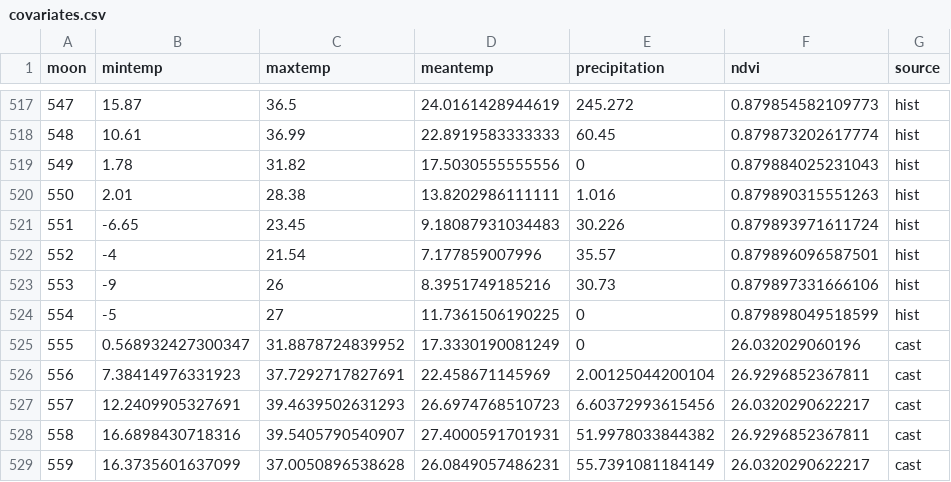
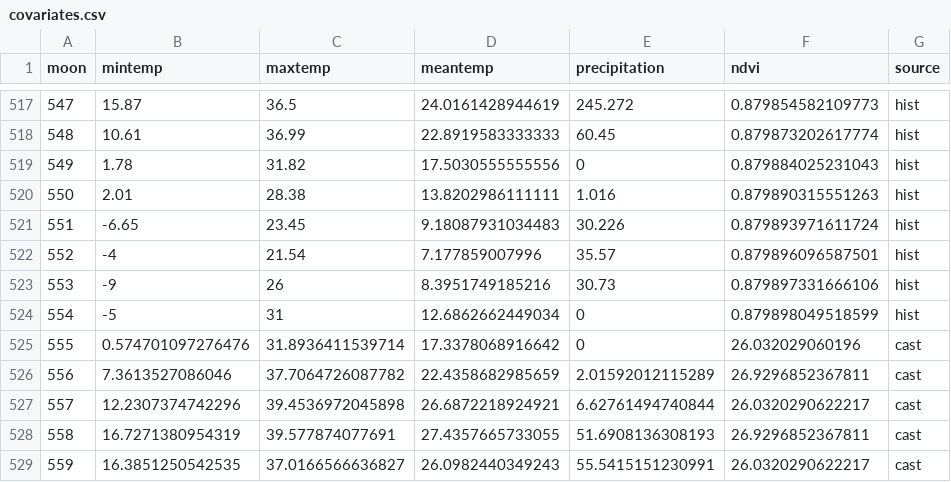
Before and after one commit to weecology/portal-forecasts, a CSV file: data/covariates.csv, drawn as a sheet; only a part is shown, gaps mark what is left out.

```diff
--- a/data/covariates.csv
+++ b/data/covariates.csv
@@ -523,7 +523,7 @@
 553,-9,26,8.3951749185216,30.73,0.879897331666106,"hist"
-554,-5,27,11.7361506190225,0,0.879898049518599,"hist"
-555,0.568932427300347,31.8878724839952,17.3330190081249,0,26.032029060196,"cast"
-556,7.38414976331923,37.7292717827691,22.458671145969,2.00125044200104,26.9296852367811,"cast"
-557,12.2409905327691,39.4639502631293,26.6974768510723,6.60372993615456,26.0320290622217,"cast"
-558,16.6898430718316,39.5405790540907,27.4000591701931,51.9978033844382,26.9296852367811,"cast"
-559,16.3735601637099,37.0050896538628,26.0849057486231,55.7391081184149,26.0320290622217,"cast"
+554,-5,31,12.6862662449034,0,0.879898049518599,"hist"
+555,0.574701097276476,31.8936411539714,17.3378068916642,0,26.032029060196,"cast"
+556,7.3613527086046,37.7064726087782,22.4358682985659,2.01592012115289,26.9296852367811,"cast"
+557,12.2307374742296,39.4536972045898,26.6872218924921,6.62761494740844,26.0320290622217,"cast"
+558,16.7271380954319,39.577874077691,27.4357665733055,51.6908136308193,26.9296852367811,"cast"
+559,16.3851250542535,37.0166566636827,26.0982440349243,55.5415151230991,26.0320290622217,"cast"
```
Also changed, not shown: 2 other files.
